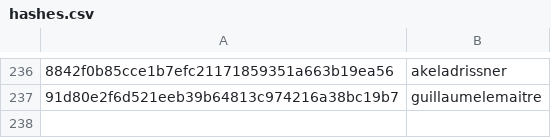
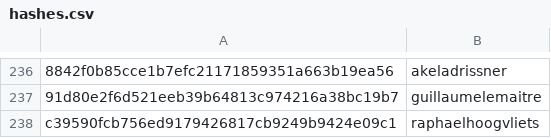
Before and after one commit to RevathyRamalingam/datatalksclub.github.io, a CSV file: scripts/data/hashes.csv, drawn as a sheet; only a part is shown, gaps mark what is left out; the diff names each change by its address in the sheet, - before the commit and + after, or states it on an @@ line.

```diff
--- a/scripts/data/hashes.csv
+++ b/scripts/data/hashes.csv
+row 238: c39590fcb756ed9179426817cb9249b9424e09c1 | raphaelhoogvliets
```
Also changed, not shown: 3 other files.
